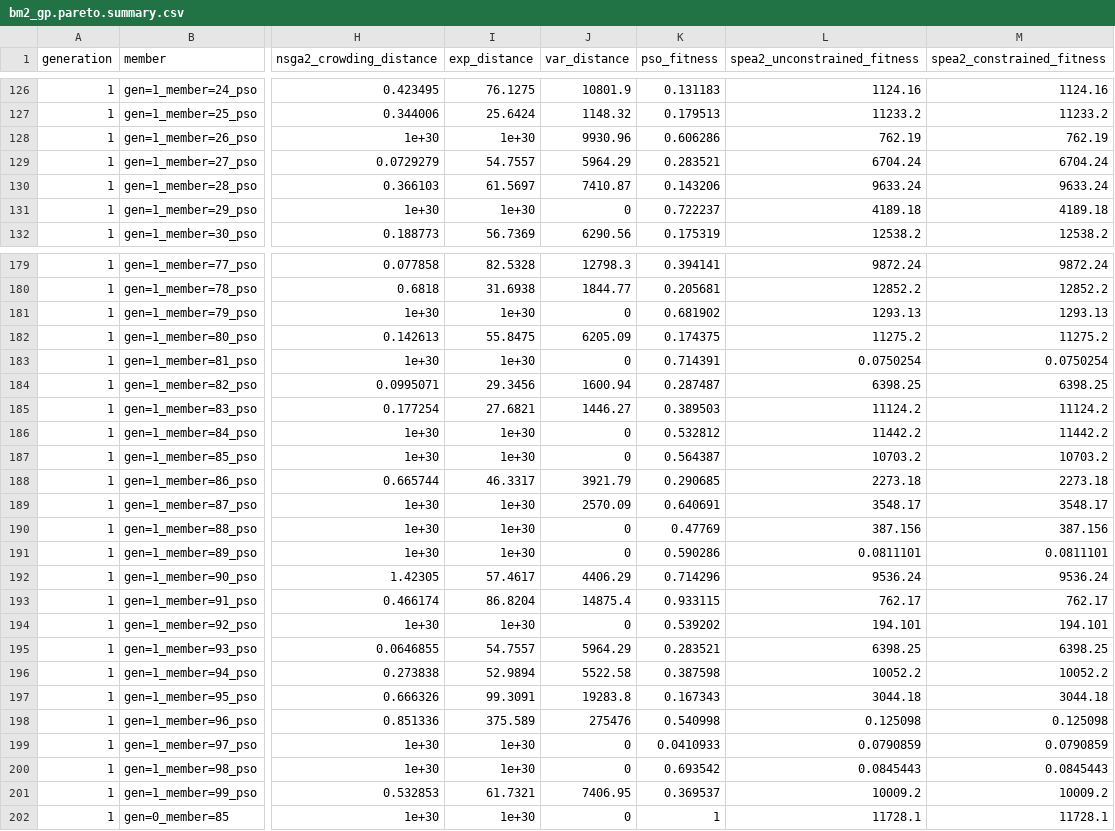
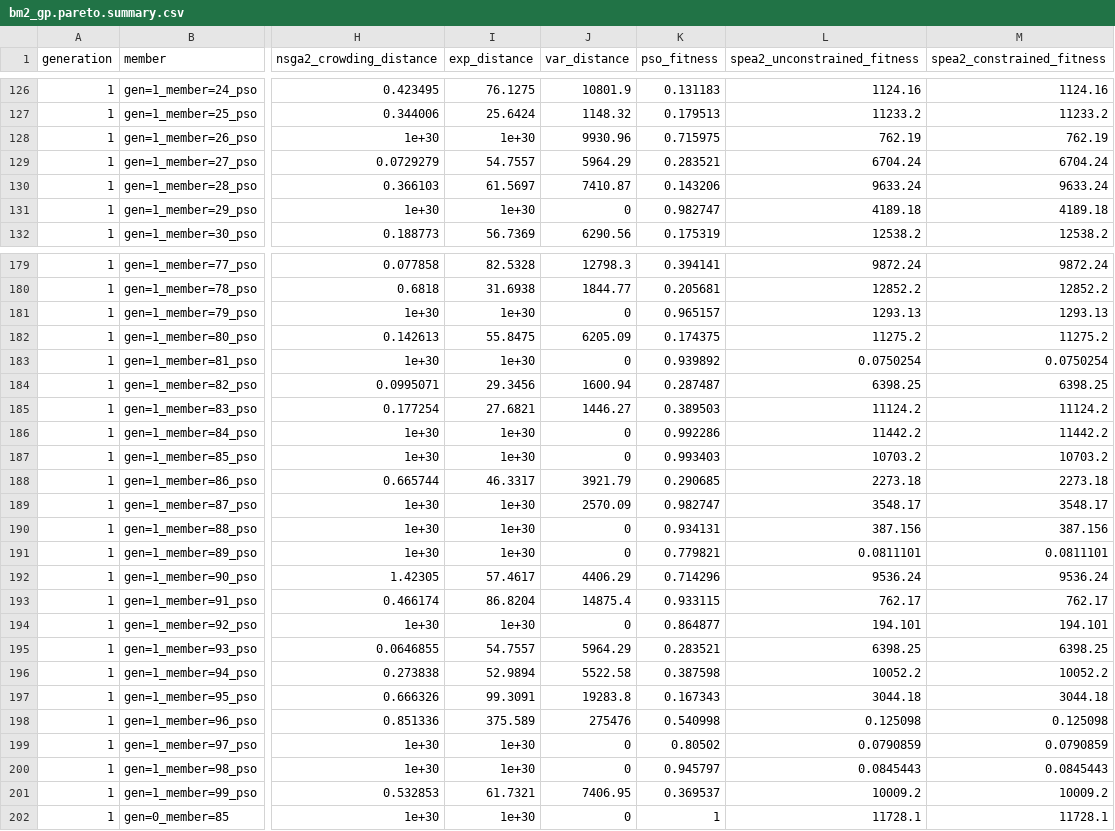
Before and after one commit to rqmacasieb/pestpp, a CSV file: benchmarks/kursawe/pest/bm2_gp.pareto.summary.csv, drawn as a sheet; only a part is shown, gaps mark what is left out; the diff covers the shown part only; the diff names each change by its address in the sheet, - before the commit and + after, or states it on an @@ line.

Commit message:
end member fitness fix

```diff
--- a/benchmarks/kursawe/pest/bm2_gp.pareto.summary.csv
+++ b/benchmarks/kursawe/pest/bm2_gp.pareto.summary.csv
-K128 (pso_fitness): 0.606286
+K128 (pso_fitness): 0.715975
-K131 (pso_fitness): 0.722237
+K131 (pso_fitness): 0.982747
-K181 (pso_fitness): 0.681902
+K181 (pso_fitness): 0.965157
-K183 (pso_fitness): 0.714391
+K183 (pso_fitness): 0.939892
-K186 (pso_fitness): 0.532812
+K186 (pso_fitness): 0.992286
-K187 (pso_fitness): 0.564387
+K187 (pso_fitness): 0.993403
-K189 (pso_fitness): 0.640691
+K189 (pso_fitness): 0.982747
-K190 (pso_fitness): 0.47769
+K190 (pso_fitness): 0.934131
-K191 (pso_fitness): 0.590286
+K191 (pso_fitness): 0.779821
-K194 (pso_fitness): 0.539202
+K194 (pso_fitness): 0.864877
-K199 (pso_fitness): 0.0410933
+K199 (pso_fitness): 0.80502
-K200 (pso_fitness): 0.693542
+K200 (pso_fitness): 0.945797
```
Also changed, not shown: 10 edited cells elsewhere in this file, benchmarks/kursawe/pest/bm2_gp.pareto.archive.summary.csv, 6 other files.
